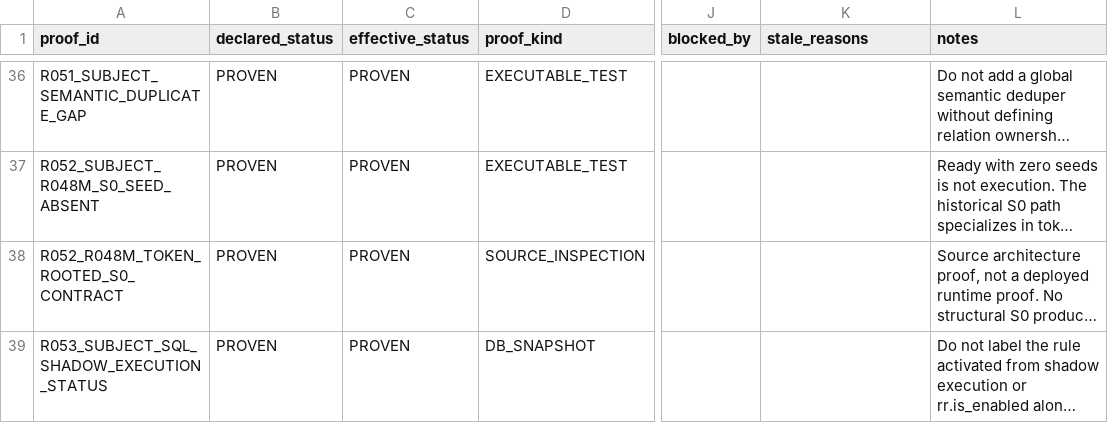
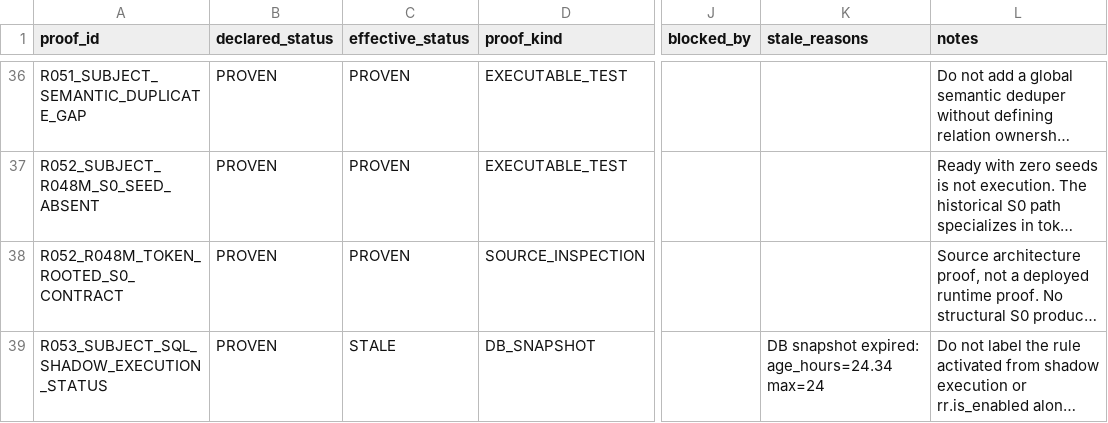
Before and after one commit to RuslanSRPro/NorskTrainerApp, a CSV file: grammar-evidence/matrix.csv, drawn as a sheet; only a part is shown, gaps mark what is left out; long unchanged cells end in …; the diff covers the shown part only; the diff names each change by its address in the sheet, - before the commit and + after, or states it on an @@ line.

```diff
--- a/grammar-evidence/matrix.csv
+++ b/grammar-evidence/matrix.csv
-C39 (effective_status): PROVEN
+C39 (effective_status): STALE
-K39 (stale_reasons): (empty)
+K39 (stale_reasons): DB snapshot expired: age_hours=24.34 max=24
```
Also changed, not shown: 1 added row and 3 edited cells elsewhere in this file, 4 other files.
